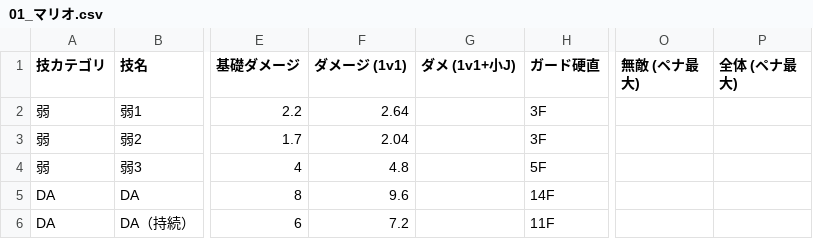
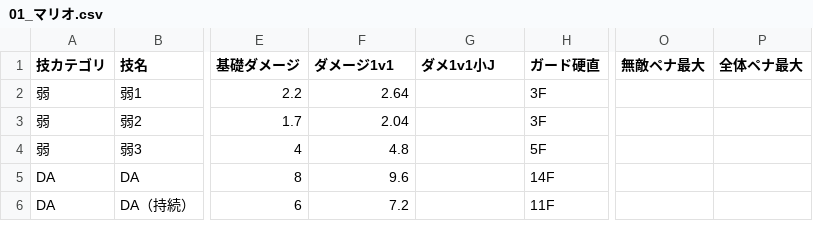
Before and after one commit to kondo0602/smash-frame-bot, a CSV file: csv/01_マリオ.csv, drawn as a sheet; only a part is shown, gaps mark what is left out; the diff names each change by its address in the sheet, - before the commit and + after, or states it on an @@ line.

```diff
--- a/csv/01_マリオ.csv
+++ b/csv/01_マリオ.csv
-F1: ダメージ (1v1)
+F1: ダメージ1v1
-G1: ダメ (1v1+小J)
+G1: ダメ1v1小J
-O1: 無敵 (ペナ最大)
+O1: 無敵ペナ最大
-P1: 全体 (ペナ最大)
+P1: 全体ペナ最大
```
Also changed, not shown: 2 other files.
